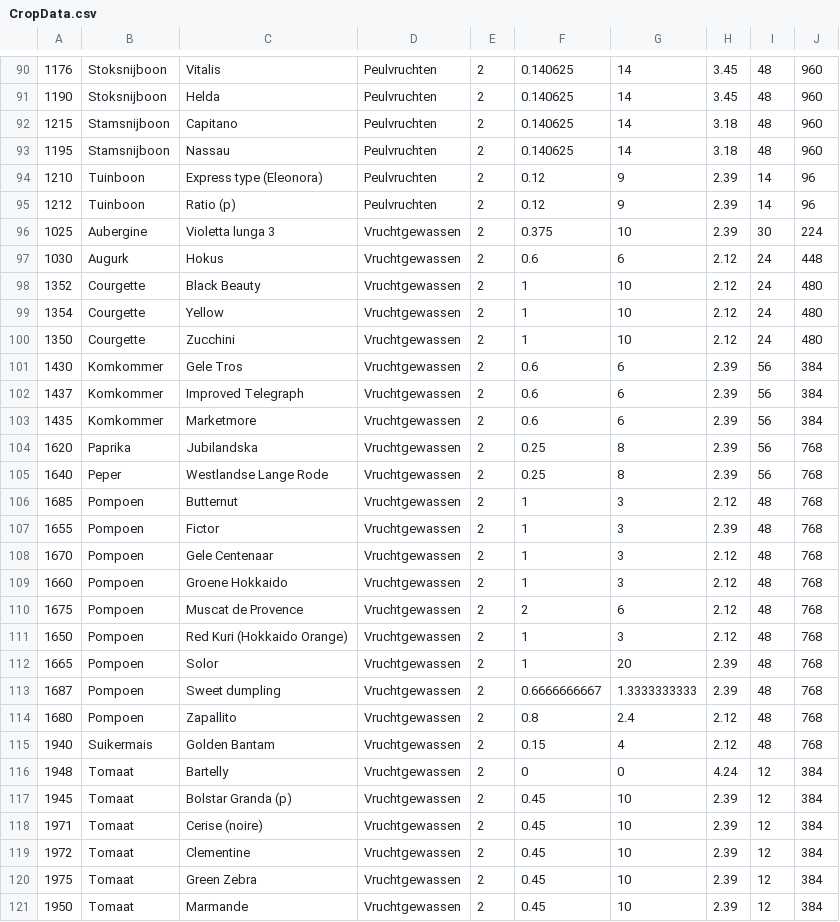
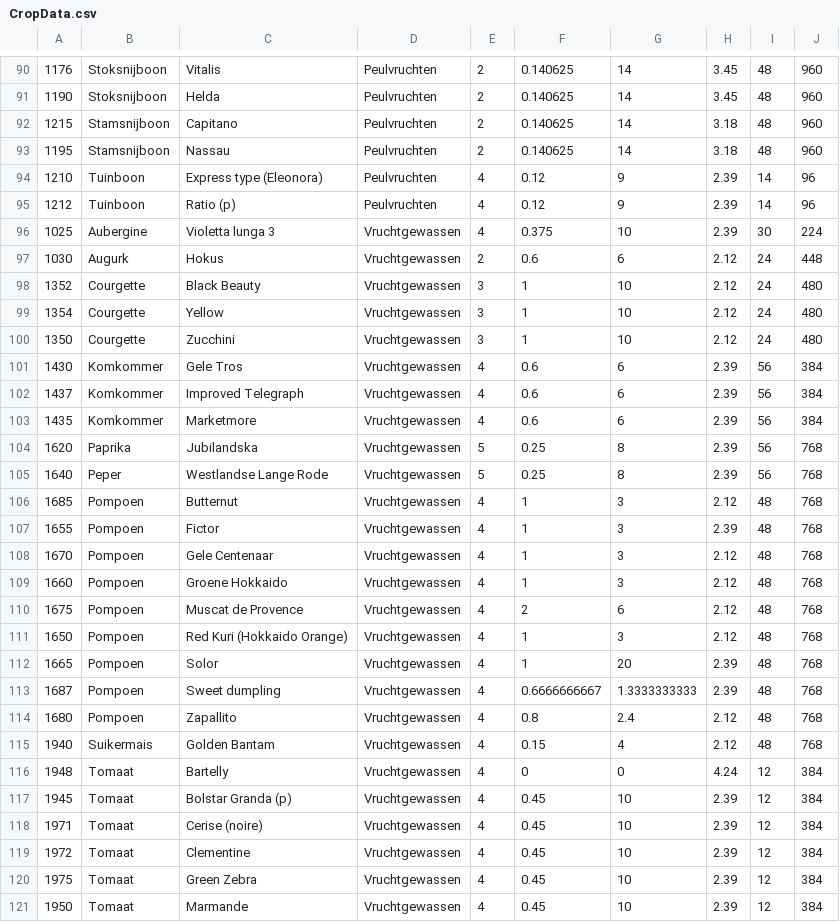
Before and after one commit to erooijak/oogstplanner, a CSV file: CropData.csv, drawn as a sheet; only a part is shown, gaps mark what is left out; the diff covers the shown part only.

Commit message:
Update growing times (freestyled minimal viable data)

```diff
--- a/CropData.csv
+++ b/CropData.csv
@@ -93,29 +93,29 @@
 1195,Stamsnijboon,Nassau,Peulvruchten,2,0.140625,14,3.18,48,960
-1210,Tuinboon ,Express type (Eleonora) ,Peulvruchten,2,0.12,9,2.39,14,96
-1212,Tuinboon ,Ratio (p),Peulvruchten,2,0.12,9,2.39,14,96
-1025,Aubergine ,Violetta lunga 3 ,Vruchtgewassen,2,0.375,10,2.39,30,224
+1210,Tuinboon ,Express type (Eleonora) ,Peulvruchten,4,0.12,9,2.39,14,96
+1212,Tuinboon ,Ratio (p),Peulvruchten,4,0.12,9,2.39,14,96
+1025,Aubergine ,Violetta lunga 3 ,Vruchtgewassen,4,0.375,10,2.39,30,224
 1030,Augurk ,Hokus ,Vruchtgewassen,2,0.6,6,2.12,24,448
-1352,Courgette ,Black Beauty,Vruchtgewassen,2,1,10,2.12,24,480
-1354,Courgette ,Yellow,Vruchtgewassen,2,1,10,2.12,24,480
-1350,Courgette ,Zucchini ,Vruchtgewassen,2,1,10,2.12,24,480
-1430,Komkommer ,Gele Tros ,Vruchtgewassen,2,0.6,6,2.39,56,384
-1437,Komkommer ,Improved Telegraph,Vruchtgewassen,2,0.6,6,2.39,56,384
-1435,Komkommer ,Marketmore,Vruchtgewassen,2,0.6,6,2.39,56,384
-1620,Paprika ,Jubilandska ,Vruchtgewassen,2,0.25,8,2.39,56,768
-1640,Peper,Westlandse Lange Rode ,Vruchtgewassen,2,0.25,8,2.39,56,768
-1685,Pompoen ,Butternut ,Vruchtgewassen,2,1,3,2.12,48,768
-1655,Pompoen ,Fictor ,Vruchtgewassen,2,1,3,2.39,48,768
-1670,Pompoen ,Gele Centenaar,Vruchtgewassen,2,1,3,2.12,48,768
-1660,Pompoen ,Groene Hokkaido ,Vruchtgewassen,2,1,3,2.12,48,768
-1675,Pompoen ,Muscat de Provence,Vruchtgewassen,2,2,6,2.12,48,768
-1650,Pompoen ,Red Kuri (Hokkaido Orange) ,Vruchtgewassen,2,1,3,2.12,48,768
-1665,Pompoen ,Solor ,Vruchtgewassen,2,1,20,2.39,48,768
-1687,Pompoen ,Sweet dumpling,Vruchtgewassen,2,0.6666666667,1.3333333333,2.39,48,768
-1680,Pompoen ,Zapallito,Vruchtgewassen,2,0.8,2.4,2.12,48,768
-1940,Suikermais ,Golden Bantam ,Vruchtgewassen,2,0.15,4,2.12,48,768
-1948,Tomaat,Bartelly,Vruchtgewassen,2,0,0,4.24,12,384
-1945,Tomaat,Bolstar Granda (p),Vruchtgewassen,2,0.45,10,2.39,12,384
-1971,Tomaat,Cerise (noire),Vruchtgewassen,2,0.45,10,2.39,12,384
-1972,Tomaat,Clementine,Vruchtgewassen,2,0.45,10,2.39,12,384
-1975,Tomaat,Green Zebra,Vruchtgewassen,2,0.45,10,2.39,12,384
-1950,Tomaat,Marmande ,Vruchtgewassen,2,0.45,10,2.39,12,384
+1352,Courgette ,Black Beauty,Vruchtgewassen,3,1,10,2.12,24,480
+1354,Courgette ,Yellow,Vruchtgewassen,3,1,10,2.12,24,480
+1350,Courgette ,Zucchini ,Vruchtgewassen,3,1,10,2.12,24,480
+1430,Komkommer ,Gele Tros ,Vruchtgewassen,4,0.6,6,2.39,56,384
+1437,Komkommer ,Improved Telegraph,Vruchtgewassen,4,0.6,6,2.39,56,384
+1435,Komkommer ,Marketmore,Vruchtgewassen,4,0.6,6,2.39,56,384
+1620,Paprika ,Jubilandska ,Vruchtgewassen,5,0.25,8,2.39,56,768
+1640,Peper,Westlandse Lange Rode ,Vruchtgewassen,5,0.25,8,2.39,56,768
+1685,Pompoen ,Butternut ,Vruchtgewassen,4,1,3,2.12,48,768
+1655,Pompoen ,Fictor ,Vruchtgewassen,4,1,3,2.39,48,768
+1670,Pompoen ,Gele Centenaar,Vruchtgewassen,4,1,3,2.12,48,768
+1660,Pompoen ,Groene Hokkaido ,Vruchtgewassen,4,1,3,2.12,48,768
+1675,Pompoen ,Muscat de Provence,Vruchtgewassen,4,2,6,2.12,48,768
+1650,Pompoen ,Red Kuri (Hokkaido Orange) ,Vruchtgewassen,4,1,3,2.12,48,768
+1665,Pompoen ,Solor ,Vruchtgewassen,4,1,20,2.39,48,768
+1687,Pompoen ,Sweet dumpling,Vruchtgewassen,4,0.6666666667,1.3333333333,2.39,48,768
+1680,Pompoen ,Zapallito,Vruchtgewassen,4,0.8,2.4,2.12,48,768
+1940,Suikermais ,Golden Bantam ,Vruchtgewassen,4,0.15,4,2.12,48,768
+1948,Tomaat,Bartelly,Vruchtgewassen,4,0,0,4.24,12,384
+1945,Tomaat,Bolstar Granda (p),Vruchtgewassen,4,0.45,10,2.39,12,384
+1971,Tomaat,Cerise (noire),Vruchtgewassen,4,0.45,10,2.39,12,384
+1972,Tomaat,Clementine,Vruchtgewassen,4,0.45,10,2.39,12,384
+1975,Tomaat,Green Zebra,Vruchtgewassen,4,0.45,10,2.39,12,384
+1950,Tomaat,Marmande ,Vruchtgewassen,4,0.45,10,2.39,12,384
```
Also changed, not shown: 71 edited cells elsewhere in this file.
